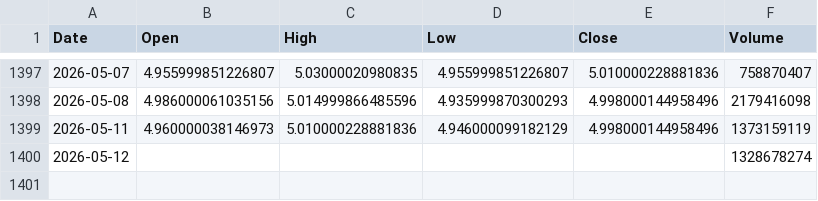
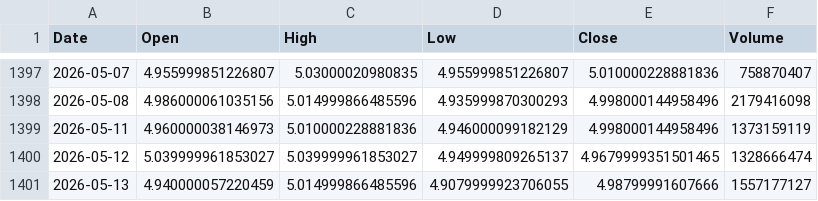
Before and after one commit to cnhjp/quant-trading-system, a CSV file: data/3033.HK_10y_1d.csv, drawn as a sheet; only a part is shown, gaps mark what is left out.

```diff
--- a/data/3033.HK_10y_1d.csv
+++ b/data/3033.HK_10y_1d.csv
@@ -1399,2 +1399,3 @@ Date,Open,High,Low,Close,Volume
 2026-05-11,4.960000038146973,5.010000228881836,4.946000099182129,4.998000144958496,1373159119
-2026-05-12,,,,,1328678274
+2026-05-12,5.039999961853027,5.039999961853027,4.949999809265137,4.9679999351501465,1328666474
+2026-05-13,4.940000057220459,5.014999866485596,4.9079999923706055,4.98799991607666,1557177127
```
Also changed, not shown: data/510300.SS_10y_1d.csv, data/516350.SS_10y_1d.csv, 3 other files.
